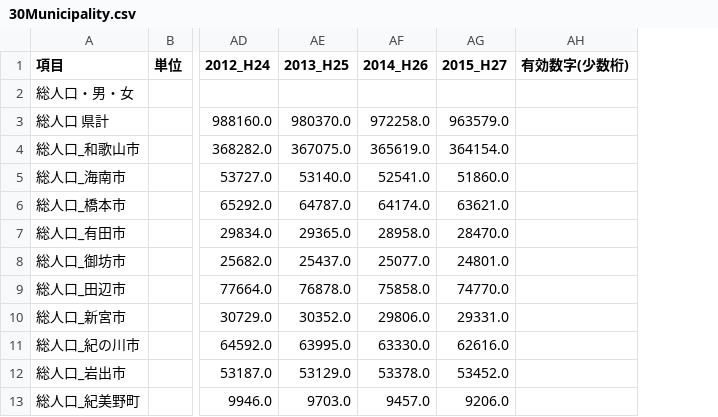
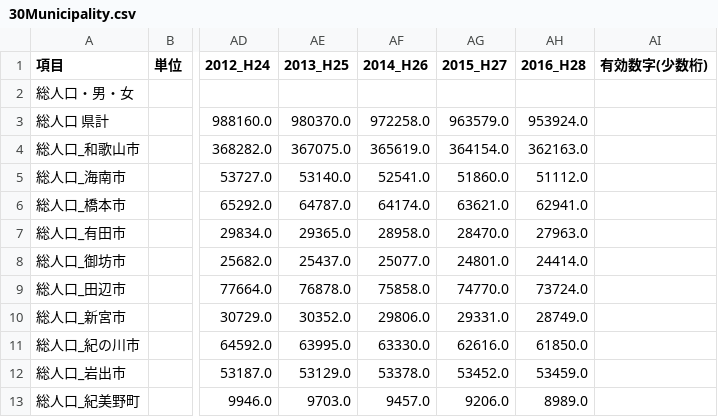
Before and after one commit to wakayama-pref-org/Time_series_statistical_tables_-estimated_population-_Changes_in_population-municipality1985-2015-, a CSV file: CSV/30Municipality.csv, drawn as a sheet; only a part is shown, gaps mark what is left out; the diff names each change by its address in the sheet, - before the commit and + after, or states it on an @@ line.

```diff
--- a/CSV/30Municipality.csv
+++ b/CSV/30Municipality.csv
+column AH (2016_H28), rows 3-13: 953924.0 | 362163.0 | 51112.0 | 62941.0 | 27963.0 | 24414.0 | 73724.0 | 28749.0 | 61850.0 | 53459.0 | 8989.0
```
Also changed, not shown: 1 other file.
